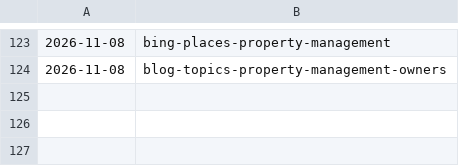
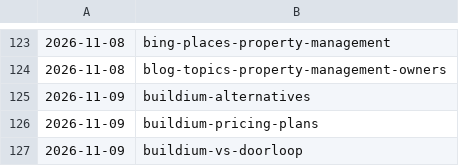
Before and after one commit to citata-ai/united, a TSV file: business/marketing/content-plan/publish-log.tsv, drawn as a sheet; only a part is shown, gaps mark what is left out.

Commit message:
library: publish 3 (buildium-alternatives,buildium-pricing-plans,buildium-vs-doorloop)

```diff
--- a/business/marketing/content-plan/publish-log.tsv
+++ b/business/marketing/content-plan/publish-log.tsv
@@ -124 +124,4 @@
 2026-11-08	blog-topics-property-management-owners
+2026-11-09	buildium-alternatives
+2026-11-09	buildium-pricing-plans
+2026-11-09	buildium-vs-doorloop
```
Also changed, not shown: 3 other files.
